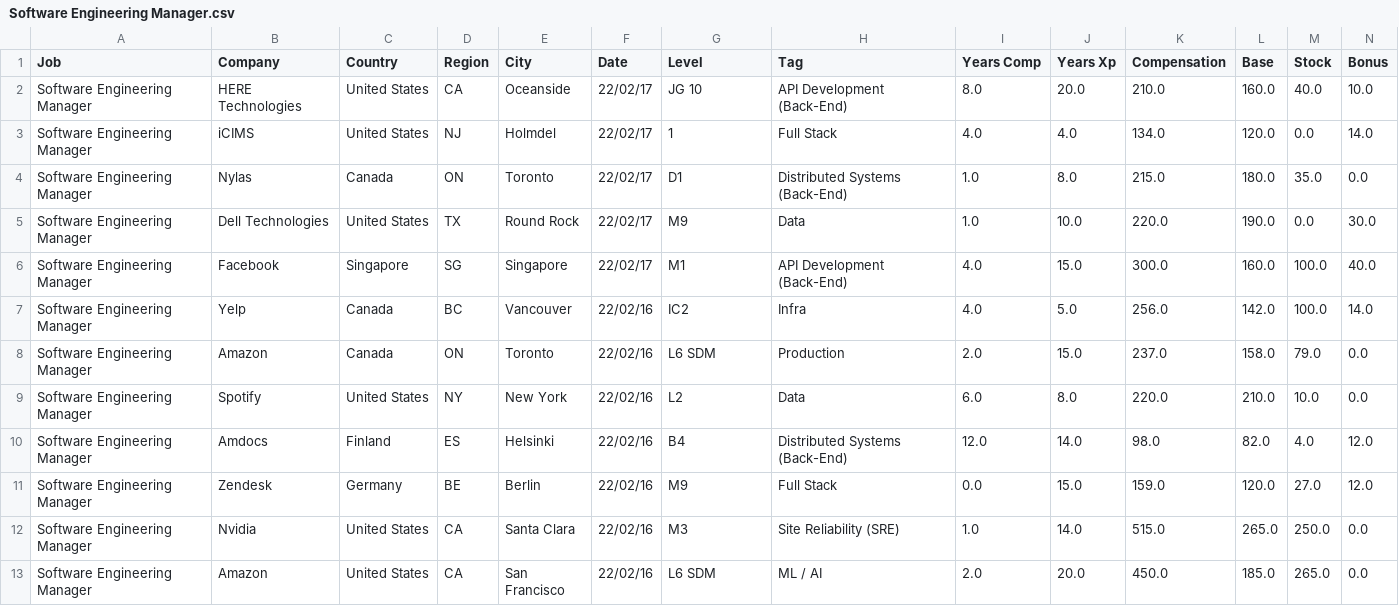
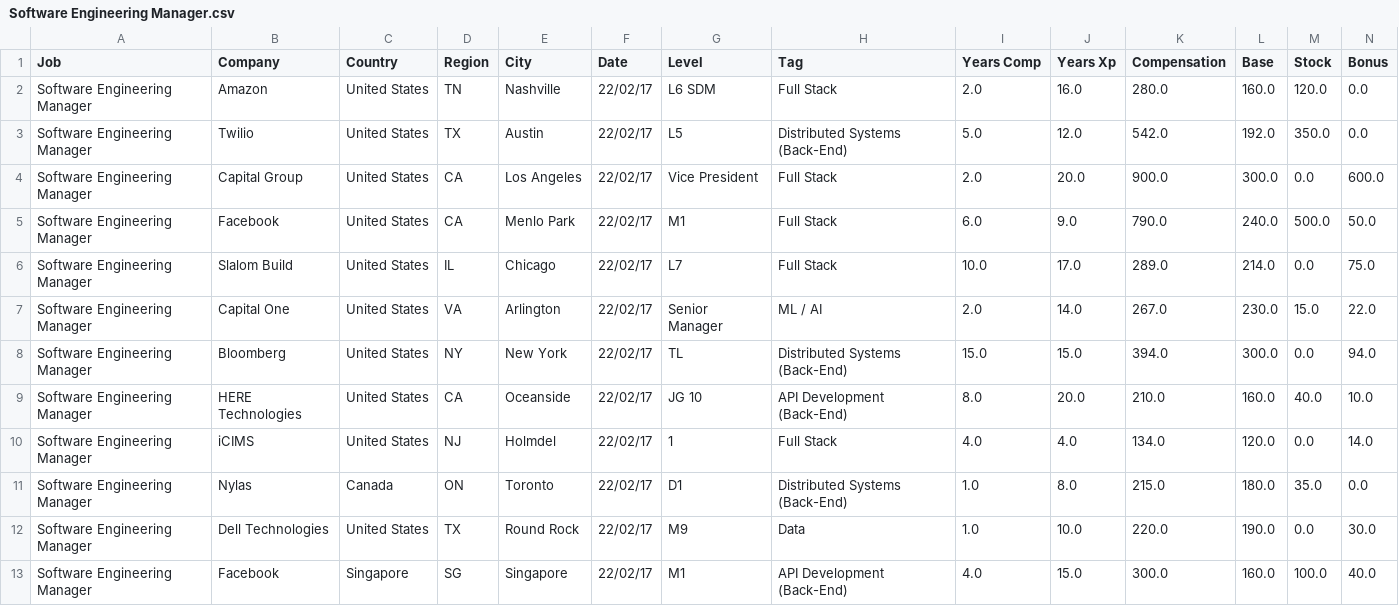
Before and after one commit to afruoy/scraper-levels.fyi, a CSV file: db/Software Engineering Manager.csv, drawn as a sheet; only a part is shown; the shorter side is filled out with more unchanged rows; rows hold the shown columns only; the diff names each change by its address in the sheet, - before the commit and + after, or states it on an @@ line.

```diff
--- a/db/Software Engineering Manager.csv
+++ b/db/Software Engineering Manager.csv
+row 2: Software Engineering Manager | Amazon | United States | TN | Nashville | 22/02/17 | L6 SDM | Full Stack | 2.0 | 16.0 | 280.0 | 160.0 | 120.0 | 0.0
+row 3: Software Engineering Manager | Twilio | United States | TX | Austin | 22/02/17 | L5 | Distributed Systems (Back-End) | 5.0 | 12.0 | 542.0 | 192.0 | 350.0 | 0.0
+row 4: Software Engineering Manager | Capital Group | United States | CA | Los Angeles | 22/02/17 | Vice President | Full Stack | 2.0 | 20.0 | 900.0 | 300.0 | 0.0 | 600.0
+row 5: Software Engineering Manager | Facebook | United States | CA | Menlo Park | 22/02/17 | M1 | Full Stack | 6.0 | 9.0 | 790.0 | 240.0 | 500.0 | 50.0
+row 6: Software Engineering Manager | Slalom Build | United States | IL | Chicago | 22/02/17 | L7 | Full Stack | 10.0 | 17.0 | 289.0 | 214.0 | 0.0 | 75.0
+row 7: Software Engineering Manager | Capital One | United States | VA | Arlington | 22/02/17 | Senior Manager | ML / AI | 2.0 | 14.0 | 267.0 | 230.0 | 15.0 | 22.0
+row 8: Software Engineering Manager | Bloomberg | United States | NY | New York | 22/02/17 | TL | Distributed Systems (Back-End) | 15.0 | 15.0 | 394.0 | 300.0 | 0.0 | 94.0
```
Also changed, not shown: db/Business Analyst.csv, db/Hardware Engineer.csv, 8 other files.
